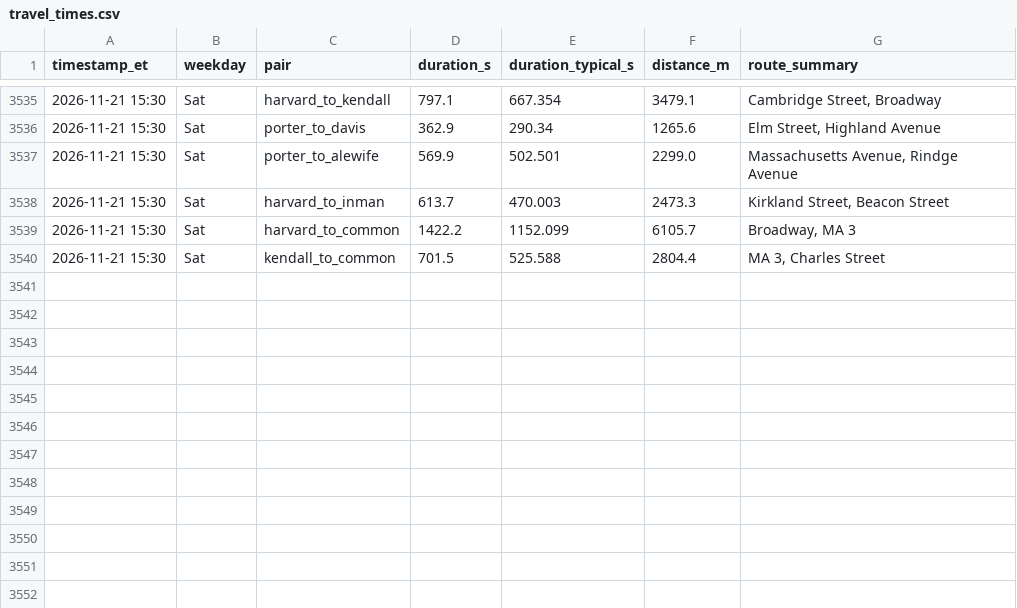
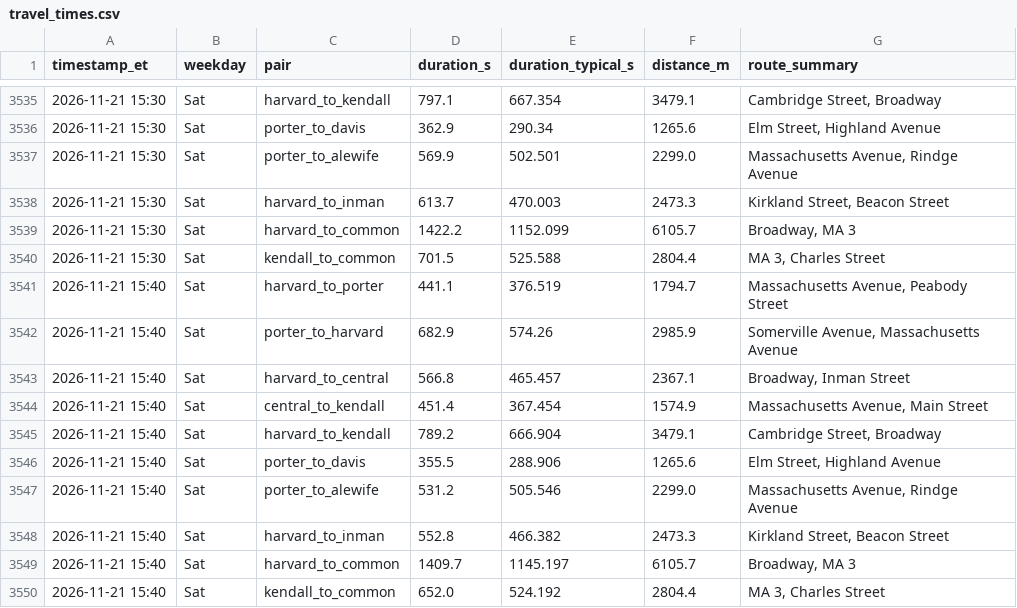
Before and after one commit to sonnywang2005/traffic-harvest, a CSV file: data/travel_times.csv, drawn as a sheet; only a part is shown, gaps mark what is left out.

Commit message:
harvest 2026-11-21T20:40Z

```diff
--- a/data/travel_times.csv
+++ b/data/travel_times.csv
@@ -3540 +3540,11 @@ timestamp_et,weekday,pair,duration_s,duration_typical_s,distance_m,route_summary
 2026-11-21 15:30,Sat,kendall_to_common,701.5,525.588,2804.4,"MA 3, Charles Street"
+2026-11-21 15:40,Sat,harvard_to_porter,441.1,376.519,1794.7,"Massachusetts Avenue, Peabody Street"
+2026-11-21 15:40,Sat,porter_to_harvard,682.9,574.26,2985.9,"Somerville Avenue, Massachusetts Avenue"
+2026-11-21 15:40,Sat,harvard_to_central,566.8,465.457,2367.1,"Broadway, Inman Street"
+2026-11-21 15:40,Sat,central_to_kendall,451.4,367.454,1574.9,"Massachusetts Avenue, Main Street"
+2026-11-21 15:40,Sat,harvard_to_kendall,789.2,666.904,3479.1,"Cambridge Street, Broadway"
+2026-11-21 15:40,Sat,porter_to_davis,355.5,288.906,1265.6,"Elm Street, Highland Avenue"
+2026-11-21 15:40,Sat,porter_to_alewife,531.2,505.546,2299.0,"Massachusetts Avenue, Rindge Avenue"
+2026-11-21 15:40,Sat,harvard_to_inman,552.8,466.382,2473.3,"Kirkland Street, Beacon Street"
+2026-11-21 15:40,Sat,harvard_to_common,1409.7,1145.197,6105.7,"Broadway, MA 3"
+2026-11-21 15:40,Sat,kendall_to_common,652.0,524.192,2804.4,"MA 3, Charles Street"
```
